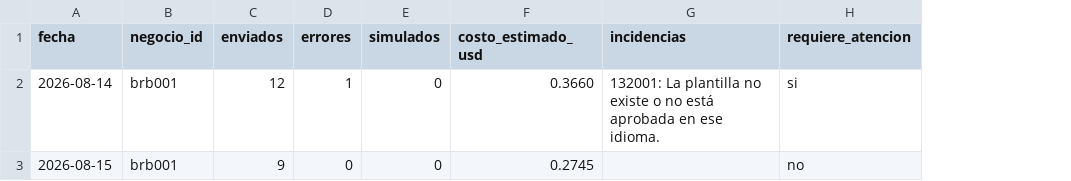
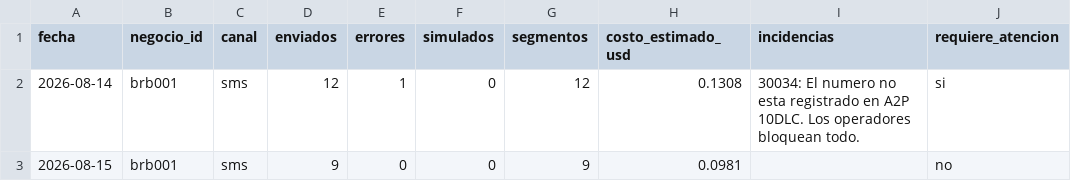
Before and after one commit to dbaironm-dev/Channel, a CSV file: automatizaciones/barberia/hojas/resumen_diario.csv, drawn as a sheet; addresses are those after the commit; the diff names each change by its address in the sheet, - before the commit and + after, or states it on an @@ line.

```diff
--- a/automatizaciones/barberia/hojas/resumen_diario.csv
+++ b/automatizaciones/barberia/hojas/resumen_diario.csv
+column C (canal), rows 2-3: sms | sms
+column G (segmentos), rows 2-3: 12 | 9
-H2 (costo_estimado_usd): 0.3660
+H2 (costo_estimado_usd): 0.1308
-I2 (incidencias): 132001: La plantilla no existe o no está aprobada en ese idioma.
+I2 (incidencias): 30034: El numero no esta registrado en A2P 10DLC. Los operadores bloquean todo.
-H3 (costo_estimado_usd): 0.2745
+H3 (costo_estimado_usd): 0.0981
```
Also changed, not shown: automatizaciones/barberia/hojas/clientes.csv, automatizaciones/barberia/hojas/log_mensajes.csv, 11 other files.
